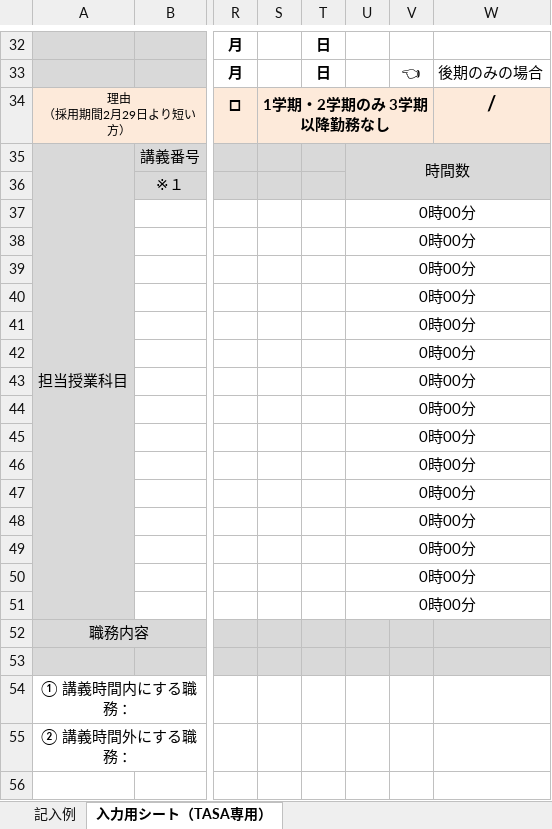
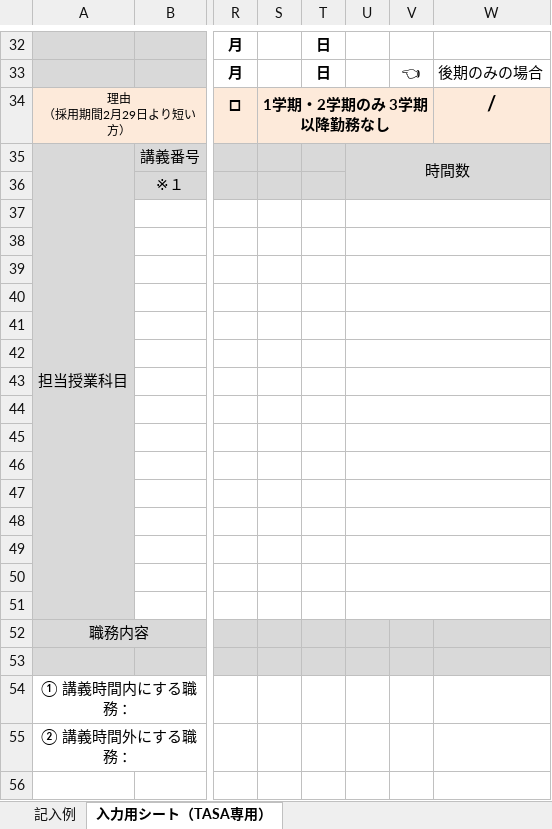
Before and after one commit to ueno12345/Takin, an Excel workbook: public/excel/form1.xlsx, sheet 入力用シート（TASA専用）, drawn as a sheet; only a part is shown, gaps mark what is left out; values as stored, in another font and other column widths than the file's, no borders; charts and pictures not drawn; the diff names each change by its address in the sheet, - before the commit and + after, or states it on an @@ line.

```diff
--- a/public/excel/form1.xlsx (sheet 入力用シート（TASA専用）)
+++ b/public/excel/form1.xlsx (sheet 入力用シート（TASA専用）)
-U37:U51: 0時00分
+U37:U51: (empty)
```
Also changed, not shown: sheet 記入例, charts or pictures, 6 other files.
